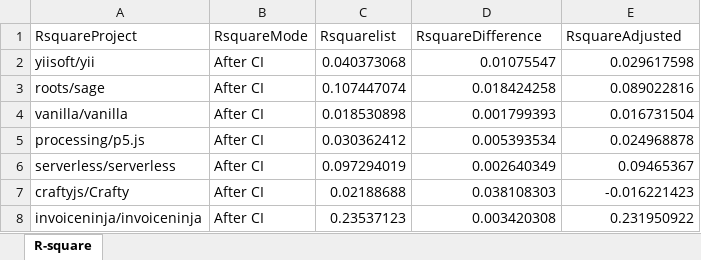
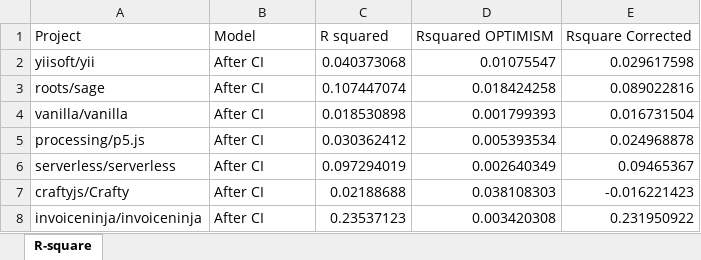
Before and after one commit to doaaanwar/CS846_Project, an Excel workbook: ModelData/R_square_AfterCI.xlsx, sheet R-square, drawn as a sheet; only a part is shown; values as stored, in another font and other column widths than the file's, no borders; removed rows and columns are numbered as before the commit, all else as after; the diff names each change by its address in the sheet, - before the commit and + after, or states it on an @@ line.

```diff
--- a/ModelData/R_square_AfterCI.xlsx (sheet R-square)
+++ b/ModelData/R_square_AfterCI.xlsx (sheet R-square)
-row 1: RsquareProject | RsquareMode | Rsquarelist | RsquareDifference | RsquareAdjusted
+row 1: Project | Model | R squared | Rsquared OPTIMISM | Rsquare Corrected
```
Also changed, not shown: ModelData/R_square_BeforeCI.xlsx.
